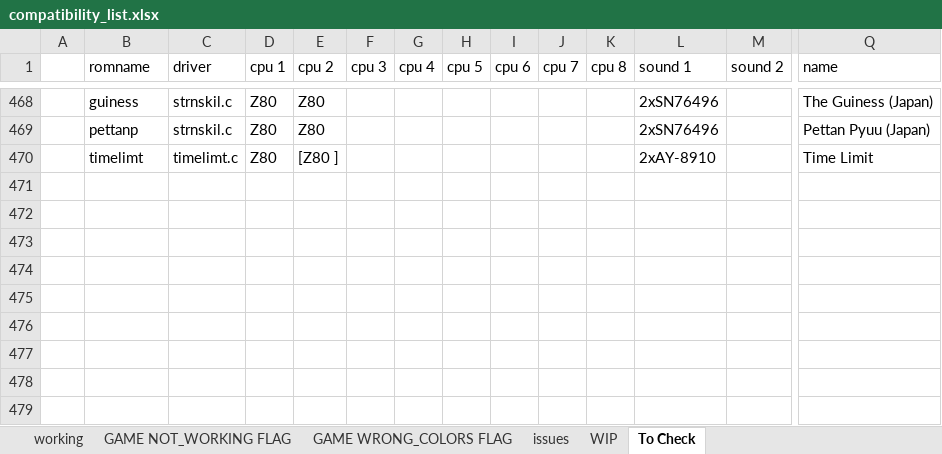
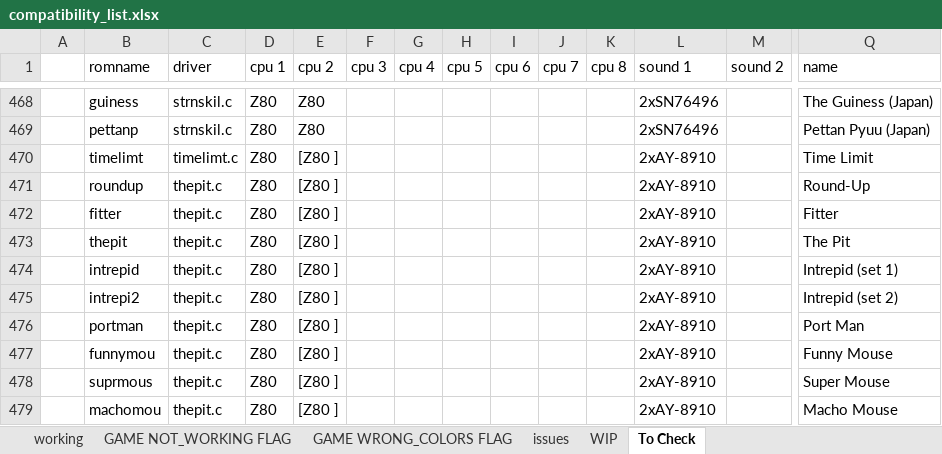
Before and after one commit to javaemus/arcadeflex056, an Excel workbook: compatibility_list.xlsx, sheet To Check, drawn as a sheet; only a part is shown, gaps mark what is left out; values as stored, in another font and other column widths than the file's, no borders; rows hold the shown columns only; the diff names each change by its address in the sheet, - before the commit and + after, or states it on an @@ line.

Commit message:
Added thepit working driver

```diff
--- a/compatibility_list.xlsx (sheet To Check)
+++ b/compatibility_list.xlsx (sheet To Check)
+row 471:  | roundup | thepit.c | Z80 | [Z80 ] |  |  |  |  |  |  | 2xAY-8910 |  | Round-Up
+row 472:  | fitter | thepit.c | Z80 | [Z80 ] |  |  |  |  |  |  | 2xAY-8910 |  | Fitter
+row 473:  | thepit | thepit.c | Z80 | [Z80 ] |  |  |  |  |  |  | 2xAY-8910 |  | The Pit
+row 474:  | intrepid | thepit.c | Z80 | [Z80 ] |  |  |  |  |  |  | 2xAY-8910 |  | Intrepid (set 1)
+row 475:  | intrepi2 | thepit.c | Z80 | [Z80 ] |  |  |  |  |  |  | 2xAY-8910 |  | Intrepid (set 2)
+row 476:  | portman | thepit.c | Z80 | [Z80 ] |  |  |  |  |  |  | 2xAY-8910 |  | Port Man
+row 477:  | funnymou | thepit.c | Z80 | [Z80 ] |  |  |  |  |  |  | 2xAY-8910 |  | Funny Mouse
+row 478:  | suprmous | thepit.c | Z80 | [Z80 ] |  |  |  |  |  |  | 2xAY-8910 |  | Super Mouse
+row 479:  | machomou | thepit.c | Z80 | [Z80 ] |  |  |  |  |  |  | 2xAY-8910 |  | Macho Mouse
```
Also changed, not shown: sheet WIP, 4 other files.
